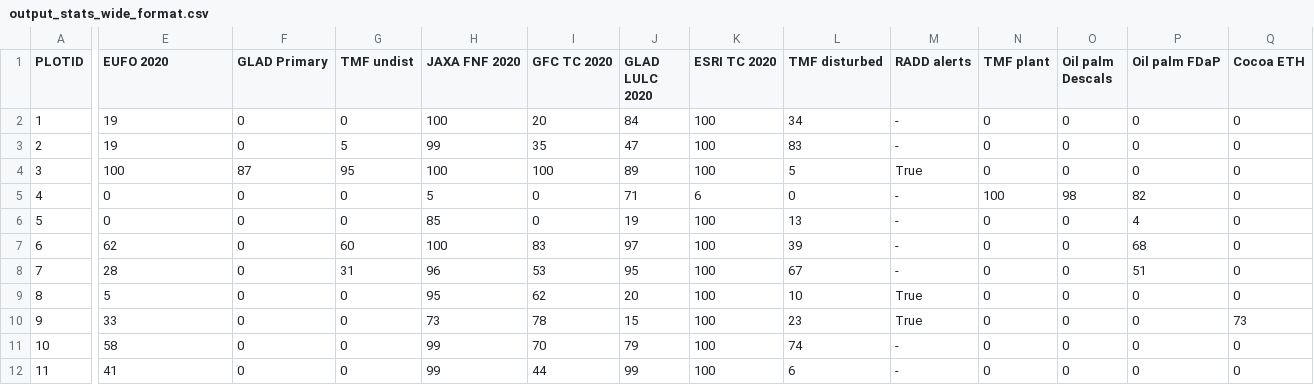
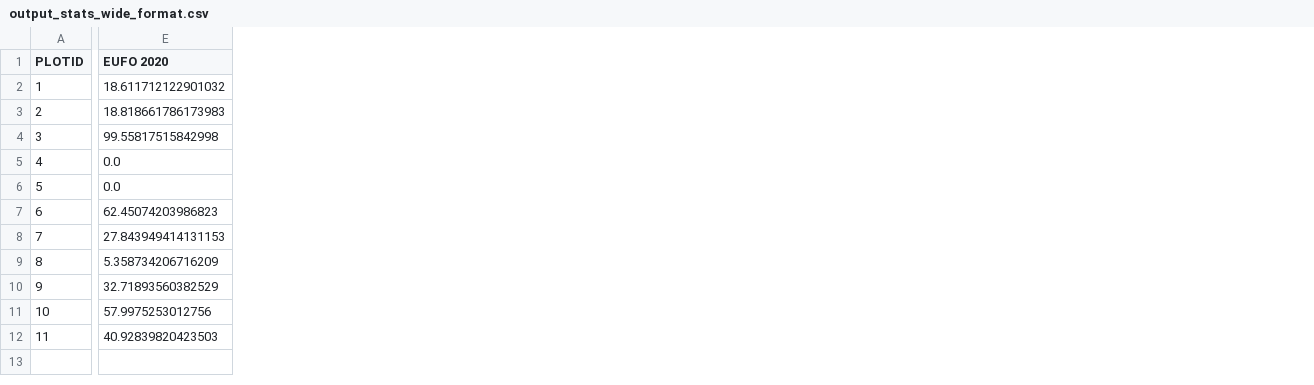
Before and after one commit to forestdatapartnership/whisp, a CSV file: output_stats_wide_format.csv, drawn as a sheet; only a part is shown, gaps mark what is left out; the diff covers the shown part only; the diff names each change by its address in the sheet, - before the commit and + after, or states it on an @@ line.

Commit message:
skip image parameters unless needed; debugged exception list for buffer stats

```diff
--- a/output_stats_wide_format.csv
+++ b/output_stats_wide_format.csv
-column F (GLAD Primary), rows 2-12: 0 | 0 | 87 | 0 | 0 | 0 | 0 | 0 | 0 | 0 | 0
-column G (TMF undist), rows 2-12: 0 | 5 | 95 | 0 | 0 | 60 | 31 | 0 | 0 | 0 | 0
-column H (JAXA FNF 2020), rows 2-12: 100 | 99 | 100 | 5 | 85 | 100 | 96 | 95 | 73 | 99 | 99
-column I (GFC TC 2020), rows 2-12: 20 | 35 | 100 | 0 | 0 | 83 | 53 | 62 | 78 | 70 | 44
-column J (GLAD LULC 2020), rows 2-12: 84 | 47 | 89 | 71 | 19 | 97 | 95 | 20 | 15 | 79 | 99
-column K (ESRI TC 2020), rows 2-12: 100 | 100 | 100 | 6 | 100 | 100 | 100 | 100 | 100 | 100 | 100
-column L (TMF disturbed), rows 2-12: 34 | 83 | 5 | 0 | 13 | 39 | 67 | 10 | 23 | 74 | 6
-column M (RADD alerts), rows 2-12: - | - | True | - | - | - | - | True | True | - | -
-column N (TMF plant), rows 2-12: 0 | 0 | 0 | 100 | 0 | 0 | 0 | 0 | 0 | 0 | 0
-column O (Oil palm Descals), rows 2-12: 0 | 0 | 0 | 98 | 0 | 0 | 0 | 0 | 0 | 0 | 0
-column P (Oil palm FDaP), rows 2-12: 0 | 0 | 0 | 82 | 4 | 68 | 51 | 0 | 0 | 0 | 0
-column Q (Cocoa ETH), rows 2-12: 0 | 0 | 0 | 0 | 0 | 0 | 0 | 0 | 73 | 0 | 0
-E2 (EUFO 2020): 19
+E2 (EUFO 2020): 18.611712122901032
-E3 (EUFO 2020): 19
+E3 (EUFO 2020): 18.818661786173983
-E4 (EUFO 2020): 100
+E4 (EUFO 2020): 99.55817515842998
-E5:E6 (EUFO 2020): 0
+E5:E6 (EUFO 2020): 0.0
-E7 (EUFO 2020): 62
+E7 (EUFO 2020): 62.45074203986823
-E8 (EUFO 2020): 28
+E8 (EUFO 2020): 27.843949414131153
-E9 (EUFO 2020): 5
+E9 (EUFO 2020): 5.358734206716209
-E10 (EUFO 2020): 33
+E10 (EUFO 2020): 32.71893560382529
-E11 (EUFO 2020): 58
+E11 (EUFO 2020): 57.9975253012756
-E12 (EUFO 2020): 41
+E12 (EUFO 2020): 40.92839820423503
```
Also changed, not shown: 3 removed columns elsewhere in this file, 3 other files.
